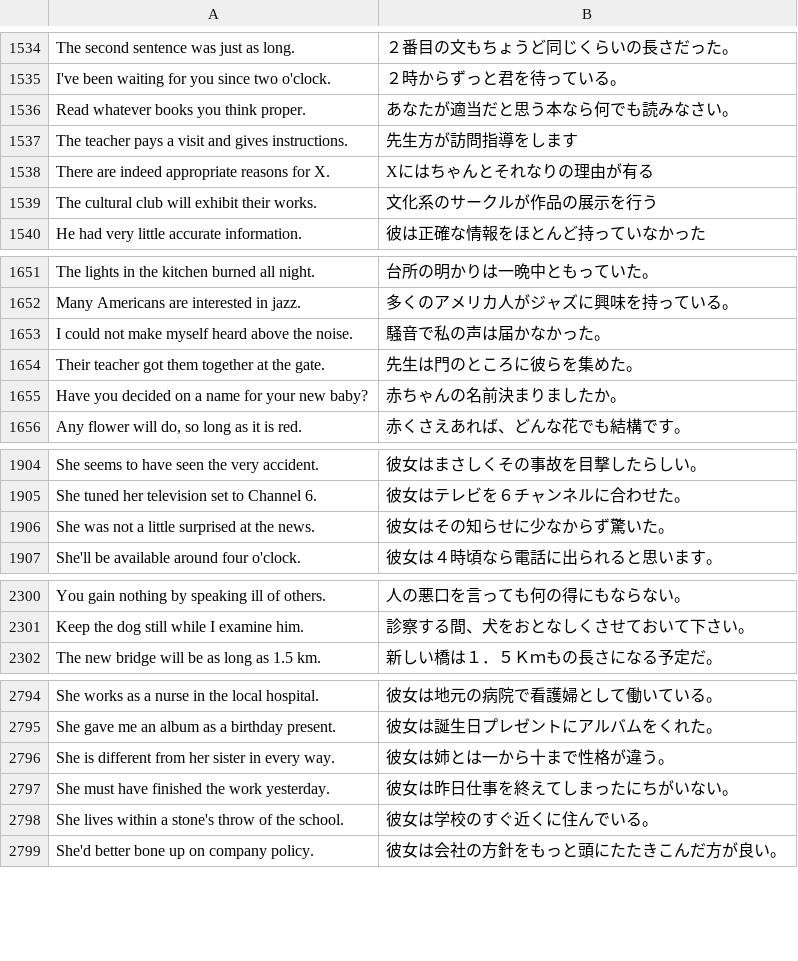
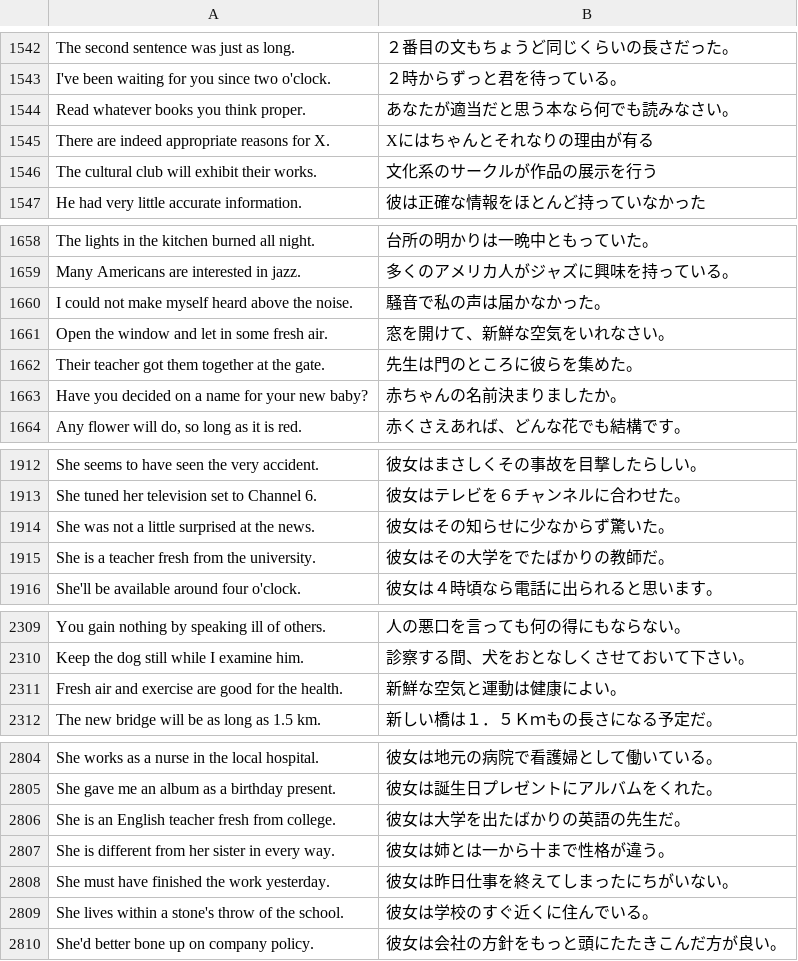
Before and after one commit to marmooo/english-sentences-typing, a TSV file: docs/data/hard/12.tsv, drawn as a sheet; only a part is shown, gaps mark what is left out; the diff covers the shown part only.

```diff
--- a/docs/data/hard/12.tsv
+++ b/docs/data/hard/12.tsv
@@ -1536,3 +1544,2 @@ I've been waiting for you since two o'clock.	２時からずっと君を待っ
 Read whatever books you think proper.	あなたが適当だと思う本なら何でも読みなさい。
-The teacher pays a visit and gives instructions.	先生方が訪問指導をします
 There are indeed appropriate reasons for X.	Xにはちゃんとそれなりの理由が有る
@@ -1653,2 +1660,3 @@ Many Americans are interested in jazz.	多くのアメリカ人がジャズに
 I could not make myself heard above the noise.	騒音で私の声は届かなかった。
+Open the window and let in some fresh air.	窓を開けて、新鮮な空気をいれなさい。
 Their teacher got them together at the gate.	先生は門のところに彼らを集めた。
@@ -1906,2 +1914,3 @@ She tuned her television set to Channel 6.	彼女はテレビを６チャンネ
 She was not a little surprised at the news.	彼女はその知らせに少なからず驚いた。
+She is a teacher fresh from the university.	彼女はその大学をでたばかりの教師だ。
 She'll be available around four o'clock.	彼女は４時頃なら電話に出られると思います。
@@ -2301,2 +2310,3 @@ You gain nothing by speaking ill of others.	人の悪口を言っても何の得
 Keep the dog still while I examine him.	診察する間、犬をおとなしくさせておいて下さい。
+Fresh air and exercise are good for the health.	新鮮な空気と運動は健康によい。
 The new bridge will be as long as 1.5 km.	新しい橋は１．５Ｋｍもの長さになる予定だ。
@@ -2795,2 +2805,3 @@ She works as a nurse in the local hospital.	彼女は地元の病院で看護婦
 She gave me an album as a birthday present.	彼女は誕生日プレゼントにアルバムをくれた。
+She is an English teacher fresh from college.	彼女は大学を出たばかりの英語の先生だ。
 She is different from her sister in every way.	彼女は姉とは一から十まで性格が違う。
```
Also changed, not shown: 22 added rows and 7 removed rows elsewhere in this file, docs/data/hard/10.tsv, docs/data/hard/11.tsv, 43 other files.
